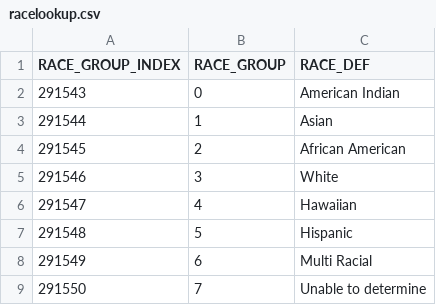
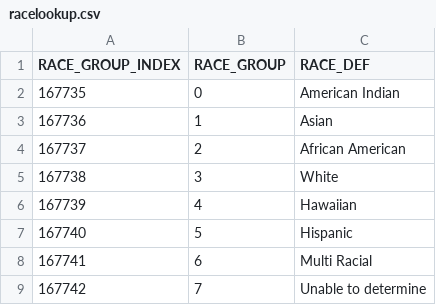
Before and after one commit to jamesygao55/w210_capstone_foster_care_matching, a CSV file: webapp/racelookup.csv, drawn as a sheet.

```diff
--- a/webapp/racelookup.csv
+++ b/webapp/racelookup.csv
@@ -1,9 +1,9 @@
 RACE_GROUP_INDEX,RACE_GROUP,RACE_DEF
-291543,0,American Indian
-291544,1,Asian
-291545,2,African American
-291546,3,White
-291547,4,Hawaiian
-291548,5,Hispanic
-291549,6,Multi Racial
-291550,7,Unable to determine
+167735,0,American Indian
+167736,1,Asian
+167737,2,African American
+167738,3,White
+167739,4,Hawaiian
+167740,5,Hispanic
+167741,6,Multi Racial
+167742,7,Unable to determine
```
Also changed, not shown: 6 other files.
